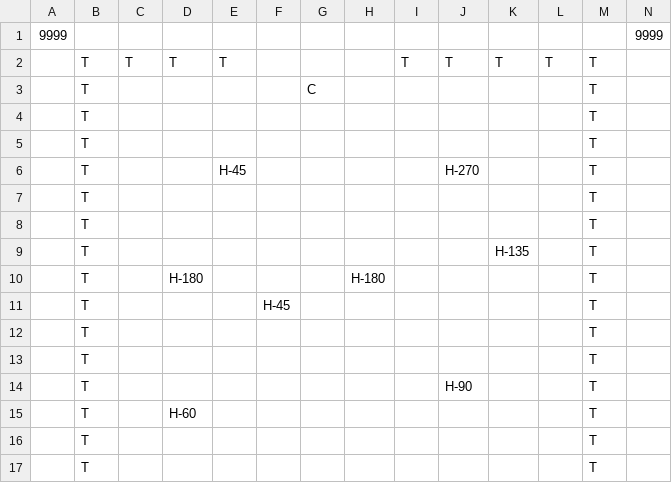
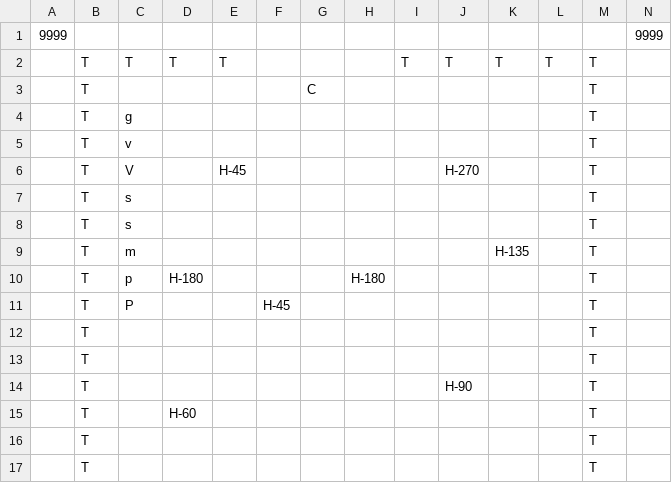
Before and after one commit to HalcionCyanide/SP3_T14N, a CSV file: Base/DrivenFiles/Town1Layout.csv, drawn as a sheet; only a part is shown; the diff names each change by its address in the sheet, - before the commit and + after, or states it on an @@ line.

```diff
--- a/Base/DrivenFiles/Town1Layout.csv
+++ b/Base/DrivenFiles/Town1Layout.csv
-C4: (empty)
+C4: g
-C5: (empty)
+C5: v
-C6: (empty)
+C6: V
-C7:C8: (empty)
+C7:C8: s
-C9: (empty)
+C9: m
-C10: (empty)
+C10: p
-C11: (empty)
+C11: P
```
Also changed, not shown: Base/DrivenFiles/MapLegend.csv, Base/DrivenFiles/MeshDriven.csv.
